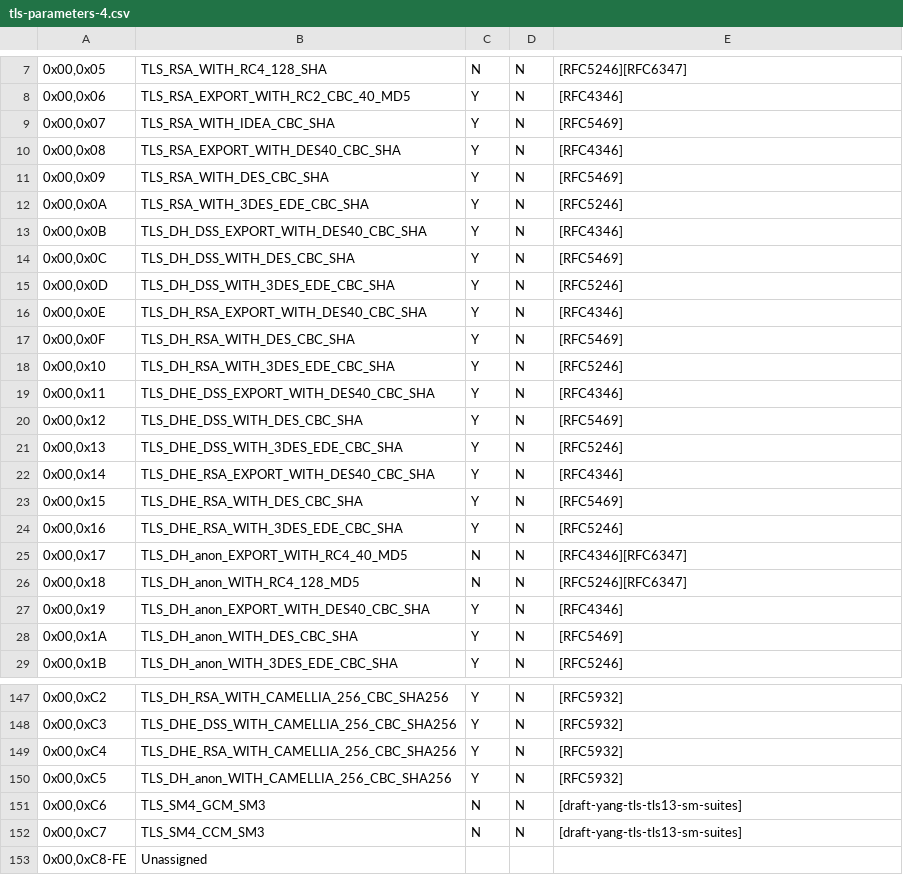
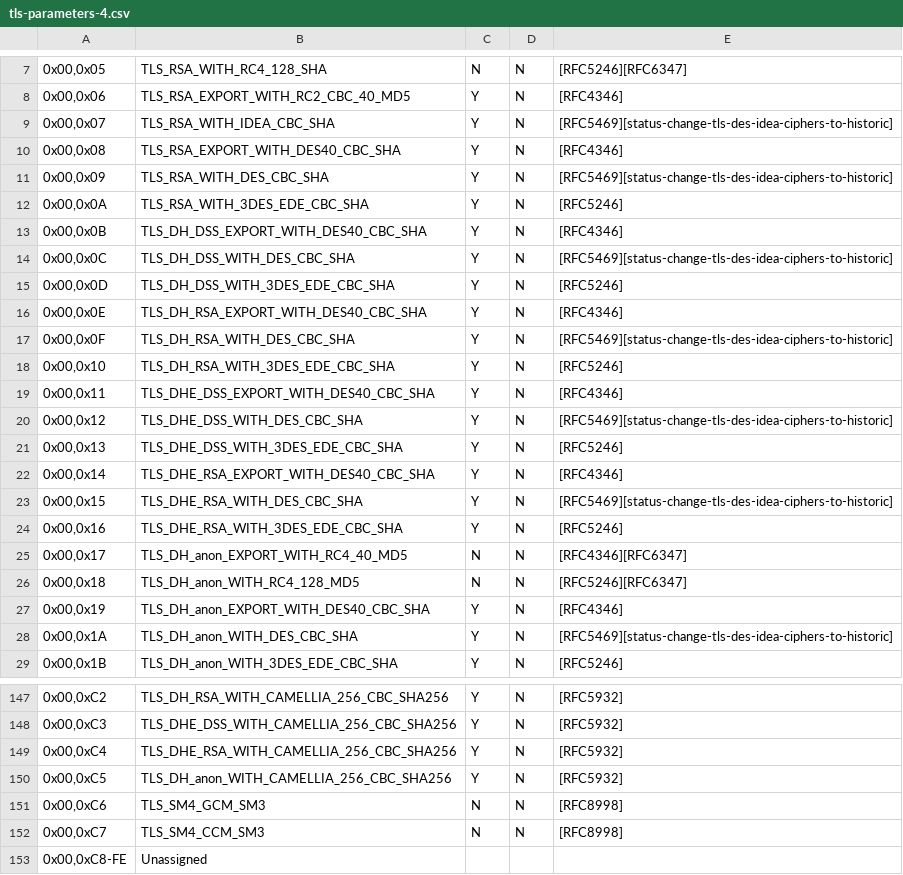
Before and after one commit to rgl/tls-dump-clienthello, a CSV file: tls-parameters-4.csv, drawn as a sheet; only a part is shown, gaps mark what is left out; the diff covers the shown part only; the diff names each change by its address in the sheet, - before the commit and + after, or states it on an @@ line.

```diff
--- a/tls-parameters-4.csv
+++ b/tls-parameters-4.csv
-E9: [RFC5469]
+E9: [RFC5469][status-change-tls-des-idea-ciphers-to-historic]
-E11: [RFC5469]
+E11: [RFC5469][status-change-tls-des-idea-ciphers-to-historic]
-E14: [RFC5469]
+E14: [RFC5469][status-change-tls-des-idea-ciphers-to-historic]
-E17: [RFC5469]
+E17: [RFC5469][status-change-tls-des-idea-ciphers-to-historic]
-E20: [RFC5469]
+E20: [RFC5469][status-change-tls-des-idea-ciphers-to-historic]
-E23: [RFC5469]
+E23: [RFC5469][status-change-tls-des-idea-ciphers-to-historic]
-E28: [RFC5469]
+E28: [RFC5469][status-change-tls-des-idea-ciphers-to-historic]
-E151:E152: [draft-yang-tls-tls13-sm-suites]
+E151:E152: [RFC8998]
```
Also changed, not shown: 5 edited cells elsewhere in this file, tls-parameters-8.csv.
